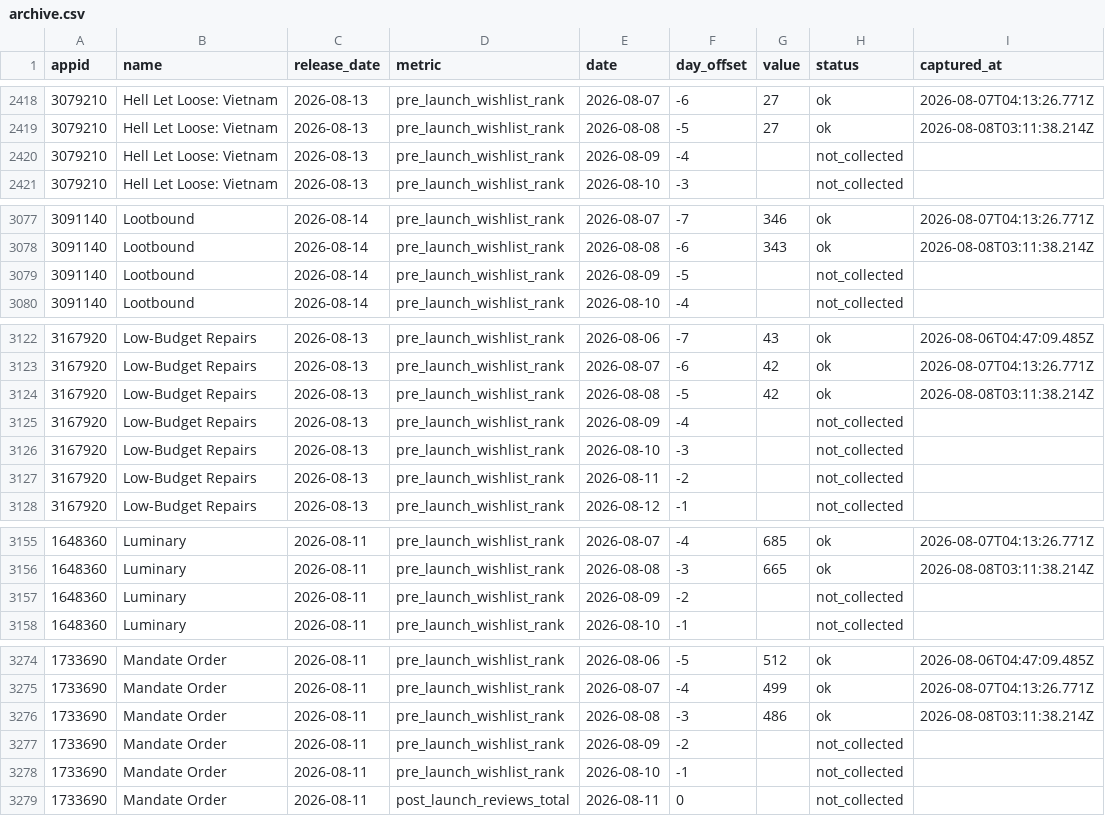
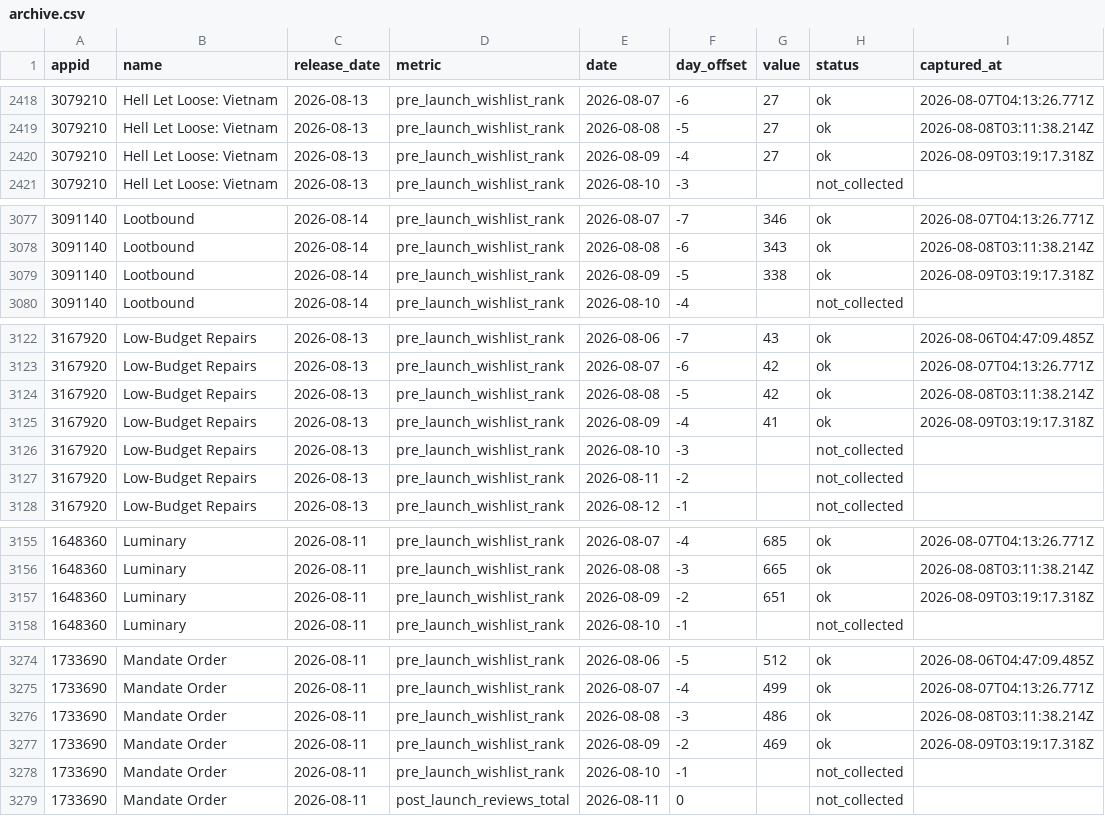
Before and after one commit to youngtroy/steam-launch-tracker, a CSV file: data/archive.csv, drawn as a sheet; only a part is shown, gaps mark what is left out; the diff covers the shown part only.

```diff
--- a/data/archive.csv
+++ b/data/archive.csv
@@ -2419,3 +2419,3 @@ appid,name,release_date,metric,date,day_offset,value,status,captured_at
 3079210,Hell Let Loose: Vietnam,2026-08-13,pre_launch_wishlist_rank,2026-08-08,-5,27,ok,2026-08-08T03:11:38.214Z
-3079210,Hell Let Loose: Vietnam,2026-08-13,pre_launch_wishlist_rank,2026-08-09,-4,,not_collected,
+3079210,Hell Let Loose: Vietnam,2026-08-13,pre_launch_wishlist_rank,2026-08-09,-4,27,ok,2026-08-09T03:19:17.318Z
 3079210,Hell Let Loose: Vietnam,2026-08-13,pre_launch_wishlist_rank,2026-08-10,-3,,not_collected,
@@ -3078,3 +3078,3 @@ appid,name,release_date,metric,date,day_offset,value,status,captured_at
 3091140,Lootbound,2026-08-14,pre_launch_wishlist_rank,2026-08-08,-6,343,ok,2026-08-08T03:11:38.214Z
-3091140,Lootbound,2026-08-14,pre_launch_wishlist_rank,2026-08-09,-5,,not_collected,
+3091140,Lootbound,2026-08-14,pre_launch_wishlist_rank,2026-08-09,-5,338,ok,2026-08-09T03:19:17.318Z
 3091140,Lootbound,2026-08-14,pre_launch_wishlist_rank,2026-08-10,-4,,not_collected,
@@ -3124,3 +3124,3 @@ appid,name,release_date,metric,date,day_offset,value,status,captured_at
 3167920,Low-Budget Repairs,2026-08-13,pre_launch_wishlist_rank,2026-08-08,-5,42,ok,2026-08-08T03:11:38.214Z
-3167920,Low-Budget Repairs,2026-08-13,pre_launch_wishlist_rank,2026-08-09,-4,,not_collected,
+3167920,Low-Budget Repairs,2026-08-13,pre_launch_wishlist_rank,2026-08-09,-4,41,ok,2026-08-09T03:19:17.318Z
 3167920,Low-Budget Repairs,2026-08-13,pre_launch_wishlist_rank,2026-08-10,-3,,not_collected,
@@ -3156,3 +3156,3 @@ appid,name,release_date,metric,date,day_offset,value,status,captured_at
 1648360,Luminary,2026-08-11,pre_launch_wishlist_rank,2026-08-08,-3,665,ok,2026-08-08T03:11:38.214Z
-1648360,Luminary,2026-08-11,pre_launch_wishlist_rank,2026-08-09,-2,,not_collected,
+1648360,Luminary,2026-08-11,pre_launch_wishlist_rank,2026-08-09,-2,651,ok,2026-08-09T03:19:17.318Z
 1648360,Luminary,2026-08-11,pre_launch_wishlist_rank,2026-08-10,-1,,not_collected,
@@ -3276,3 +3276,3 @@ appid,name,release_date,metric,date,day_offset,value,status,captured_at
 1733690,Mandate Order,2026-08-11,pre_launch_wishlist_rank,2026-08-08,-3,486,ok,2026-08-08T03:11:38.214Z
-1733690,Mandate Order,2026-08-11,pre_launch_wishlist_rank,2026-08-09,-2,,not_collected,
+1733690,Mandate Order,2026-08-11,pre_launch_wishlist_rank,2026-08-09,-2,469,ok,2026-08-09T03:19:17.318Z
 1733690,Mandate Order,2026-08-11,pre_launch_wishlist_rank,2026-08-10,-1,,not_collected,
```
Also changed, not shown: 15 added rows and 75 edited cells elsewhere in this file, 3 other files.
